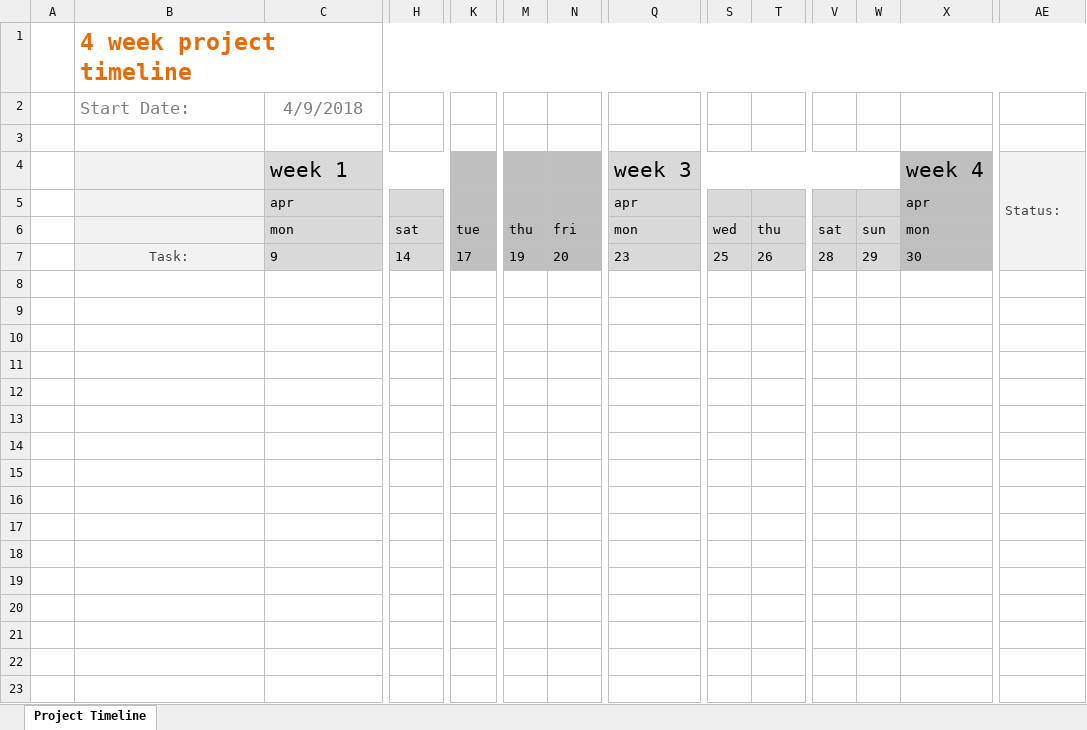
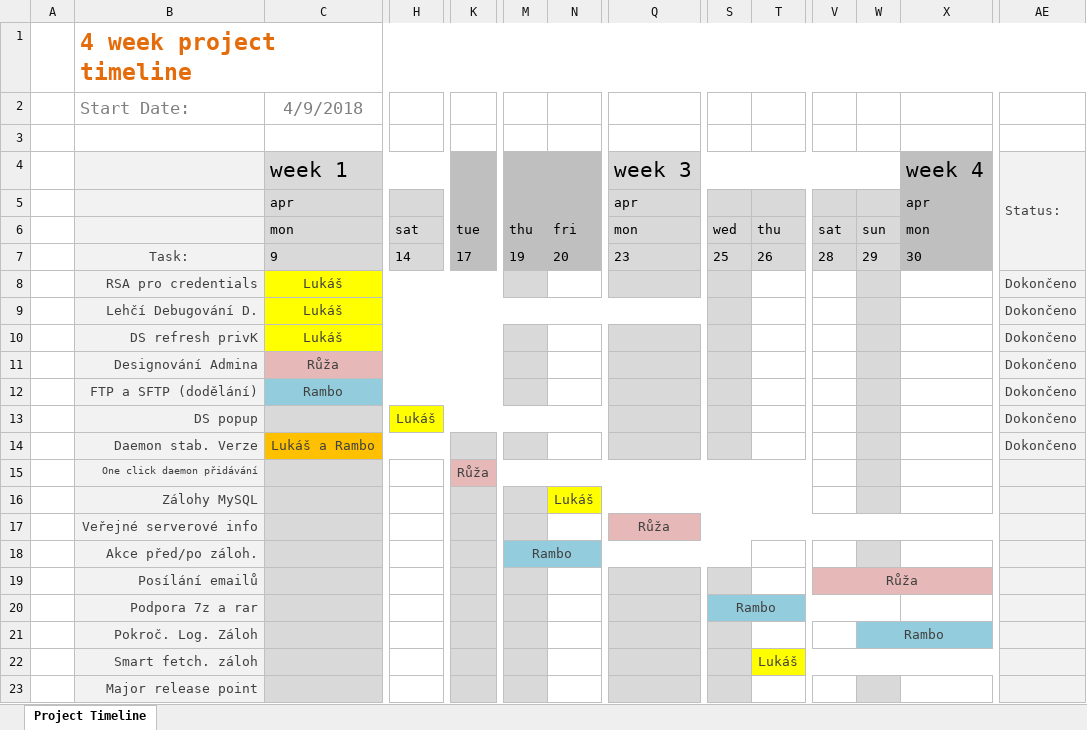
Before and after one commit to lukx1/Backupper, an Excel workbook: timeline/3M Project Timeline.xlsx, sheet Project Timeline, drawn as a sheet; only a part is shown, gaps mark what is left out; values as stored, in another font and other column widths than the file's, no borders; conditional formats not drawn; rows hold the shown columns only; the diff names each change by its address in the sheet, - before the commit and + after, or states it on an @@ line.

Commit message:
Update timelajny. Novej kontroler připravenej pro smart fetchování

```diff
--- a/timeline/3M Project Timeline.xlsx (sheet Project Timeline)
+++ b/timeline/3M Project Timeline.xlsx (sheet Project Timeline)
+row 8:  | RSA pro credentials | Lukáš |  |  |  |  |  |  |  |  |  |  | Dokončeno
+row 9:  | Lehčí Debugování D. | Lukáš |  |  |  |  |  |  |  |  |  |  | Dokončeno
+row 10:  | DS refresh privK | Lukáš |  |  |  |  |  |  |  |  |  |  | Dokončeno
+row 11:  | Designování Admina | Růža |  |  |  |  |  |  |  |  |  |  | Dokončeno
+row 12:  | FTP a SFTP (dodělání) | Rambo |  |  |  |  |  |  |  |  |  |  | Dokončeno
+row 13:  | DS popup |  | Lukáš |  |  |  |  |  |  |  |  |  | Dokončeno
+row 14:  | Daemon stab. Verze | Lukáš a Rambo |  |  |  |  |  |  |  |  |  |  | Dokončeno
+row 15:  | One click daemon přidávání |  |  | Růža
+row 16:  | Zálohy MySQL |  |  |  |  | Lukáš
+row 17:  | Veřejné serverové info |  |  |  |  |  | Růža
+row 18:  | Akce před/po záloh. |  |  |  | Rambo
+row 19:  | Posílání emailů |  |  |  |  |  |  |  |  | Růža
+row 20:  | Podpora 7z a rar |  |  |  |  |  |  | Rambo
+row 21:  | Pokroč. Log. Záloh |  |  |  |  |  |  |  |  |  | Rambo
+row 22:  | Smart fetch. záloh |  |  |  |  |  |  |  | Lukáš
+row 23:  | Major release point |  |  |  |  |  |  |  |  |  |  | Všichni
```
Also changed, not shown: timeline/2M Project Timeline.xlsx, 12 other files.
